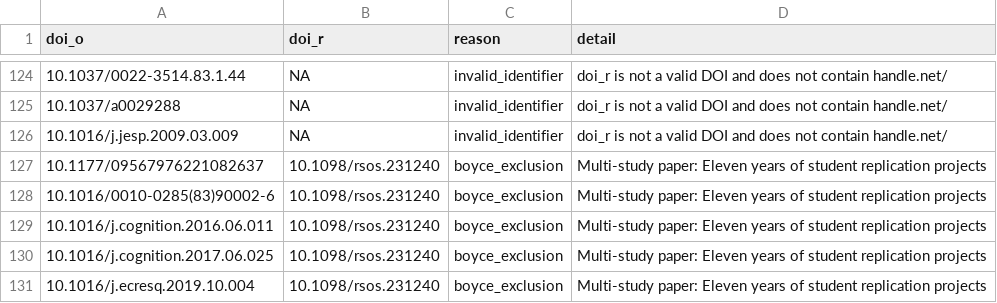
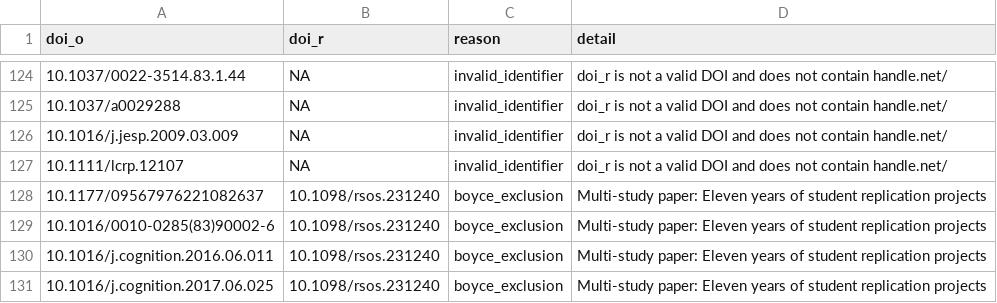
Before and after one commit to forrtproject/fred-data, a CSV file: output/flora_filter_log.csv, drawn as a sheet; only a part is shown, gaps mark what is left out; the shorter side is filled out with more unchanged rows; the diff names each change by its address in the sheet, - before the commit and + after, or states it on an @@ line.

```diff
--- a/output/flora_filter_log.csv
+++ b/output/flora_filter_log.csv
+row 127: 10.1111/lcrp.12107 | NA | invalid_identifier | doi_r is not a valid DOI and does not contain handle.net/
```
Also changed, not shown: 1 other file.
